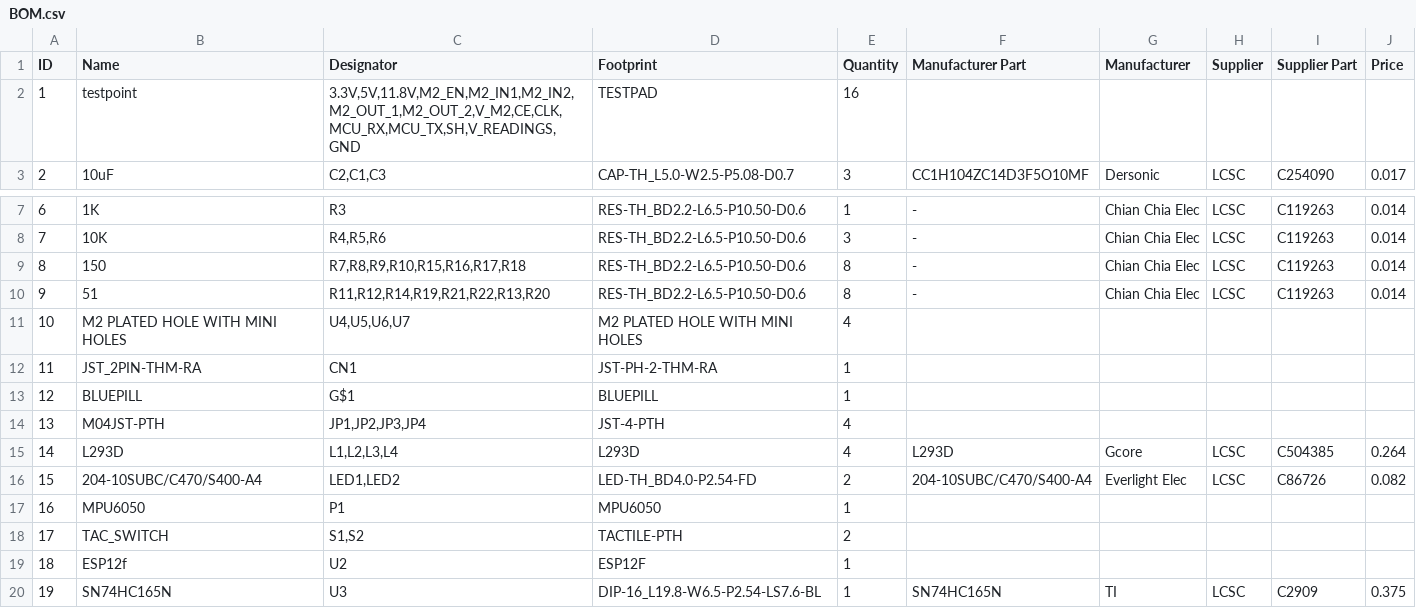
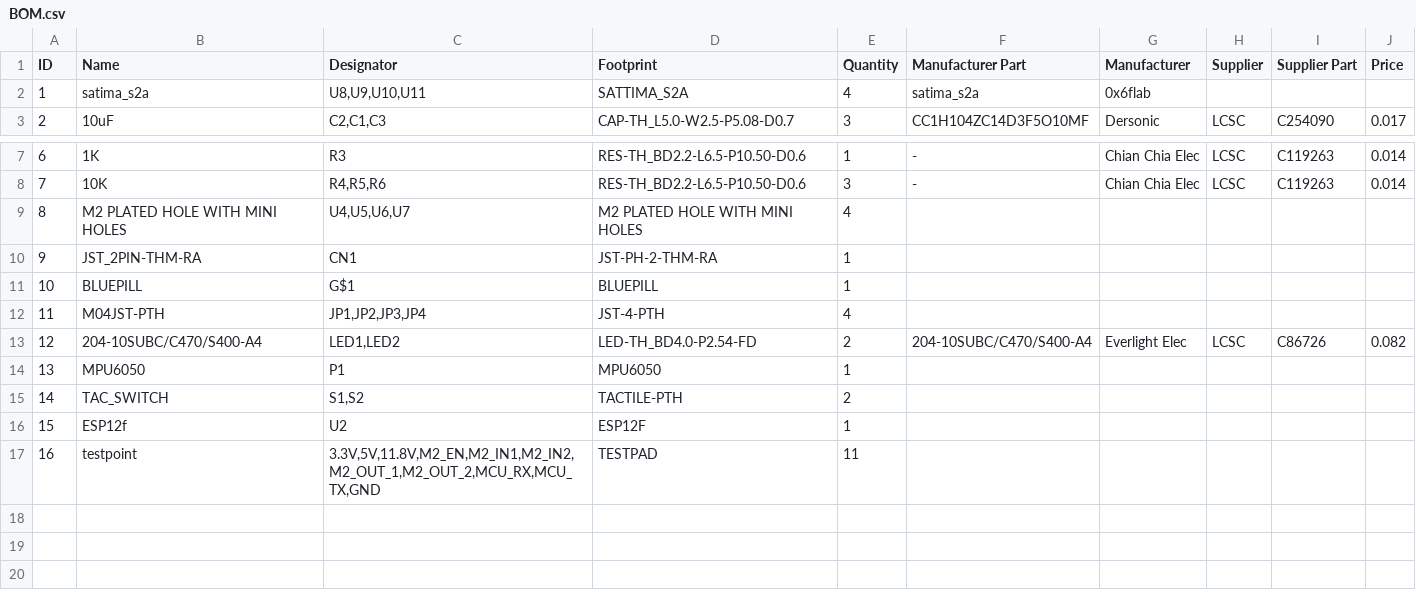
Before and after one commit to omicronrobot/electricalDesign, a CSV file: src/EasyEda/MobilePlatform/production/BOM.csv, drawn as a sheet; only a part is shown, gaps mark what is left out; removed rows and columns are numbered as before the commit, all else as after; the diff names each change by its address in the sheet, - before the commit and + after, or states it on an @@ line.

Commit message:
Update motor driver to Satima
Signed-off-by: 0x6f736f646f <blackd0t@protonmail.com>

```diff
--- a/src/EasyEda/MobilePlatform/production/BOM.csv
+++ b/src/EasyEda/MobilePlatform/production/BOM.csv
-row 2: 1 | testpoint | 3.3V,5V,11.8V,M2_EN,M2_IN1,M2_IN2,M2_OUT_1,M2_OUT_2,V_M2,CE,CLK,MCU_RX,MCU_TX,SH,V_READINGS,GND | TESTPAD | 16
+row 2: 1 | satima_s2a | U8,U9,U10,U11 | SATTIMA_S2A | 4 | satima_s2a | 0x6flab
-row 9: 8 | 150 | R7,R8,R9,R10,R15,R16,R17,R18 | RES-TH_BD2.2-L6.5-P10.50-D0.6 | 8 | - | Chian Chia Elec | LCSC | C119263 | 0.014
-row 10: 9 | 51 | R11,R12,R14,R19,R21,R22,R13,R20 | RES-TH_BD2.2-L6.5-P10.50-D0.6 | 8 | - | Chian Chia Elec | LCSC | C119263 | 0.014
@@ column A (ID) renumbered between rows 9 and 16 @@
-row 15: 14 | L293D | L1,L2,L3,L4 | L293D | 4 | L293D | Gcore | LCSC | C504385 | 0.264
-row 20: 19 | SN74HC165N | U3 | DIP-16_L19.8-W6.5-P2.54-LS7.6-BL | 1 | SN74HC165N | TI | LCSC | C2909 | 0.375
+row 17: 16 | testpoint | 3.3V,5V,11.8V,M2_EN,M2_IN1,M2_IN2,M2_OUT_1,M2_OUT_2,MCU_RX,MCU_TX,GND | TESTPAD | 11
```
Also changed, not shown: 17 other files.
